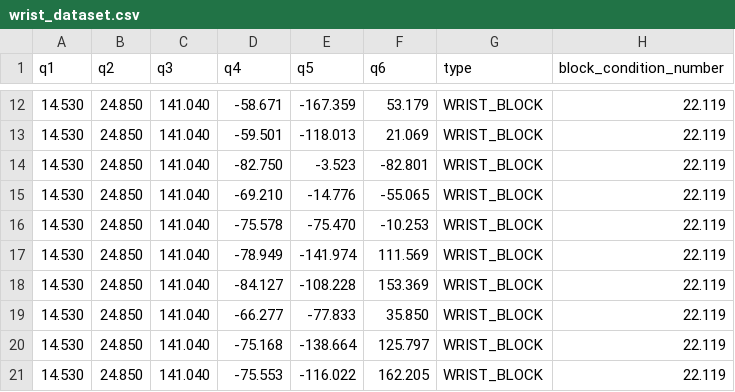
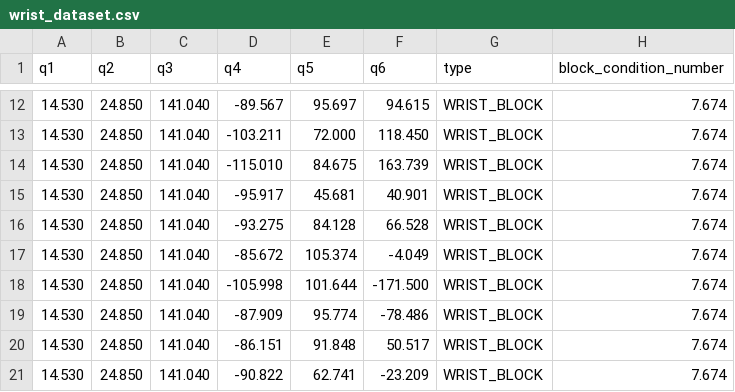
Before and after one commit to Flrxx/calibration_sim, a CSV file: datasets/ARM95/wire/generation/wrist_dataset.csv, drawn as a sheet; only a part is shown, gaps mark what is left out; the diff covers the shown part only.

```diff
--- a/datasets/ARM95/wire/generation/wrist_dataset.csv
+++ b/datasets/ARM95/wire/generation/wrist_dataset.csv
@@ -12,10 +12,10 @@ q1,q2,q3,q4,q5,q6,type,block_condition_number
-14.530,24.850,141.040,-58.671,-167.359,53.179,WRIST_BLOCK,22.119
-14.530,24.850,141.040,-59.501,-118.013,21.069,WRIST_BLOCK,22.119
-14.530,24.850,141.040,-82.750,-3.523,-82.801,WRIST_BLOCK,22.119
-14.530,24.850,141.040,-69.210,-14.776,-55.065,WRIST_BLOCK,22.119
-14.530,24.850,141.040,-75.578,-75.470,-10.253,WRIST_BLOCK,22.119
-14.530,24.850,141.040,-78.949,-141.974,111.569,WRIST_BLOCK,22.119
-14.530,24.850,141.040,-84.127,-108.228,153.369,WRIST_BLOCK,22.119
-14.530,24.850,141.040,-66.277,-77.833,35.850,WRIST_BLOCK,22.119
-14.530,24.850,141.040,-75.168,-138.664,125.797,WRIST_BLOCK,22.119
-14.530,24.850,141.040,-75.553,-116.022,162.205,WRIST_BLOCK,22.119
+14.530,24.850,141.040,-89.567,95.697,94.615,WRIST_BLOCK,7.674
+14.530,24.850,141.040,-103.211,72.000,118.450,WRIST_BLOCK,7.674
+14.530,24.850,141.040,-115.010,84.675,163.739,WRIST_BLOCK,7.674
+14.530,24.850,141.040,-95.917,45.681,40.901,WRIST_BLOCK,7.674
+14.530,24.850,141.040,-93.275,84.128,66.528,WRIST_BLOCK,7.674
+14.530,24.850,141.040,-85.672,105.374,-4.049,WRIST_BLOCK,7.674
+14.530,24.850,141.040,-105.998,101.644,-171.500,WRIST_BLOCK,7.674
+14.530,24.850,141.040,-87.909,95.774,-78.486,WRIST_BLOCK,7.674
+14.530,24.850,141.040,-86.151,91.848,50.517,WRIST_BLOCK,7.674
+14.530,24.850,141.040,-90.822,62.741,-23.209,WRIST_BLOCK,7.674
```
Also changed, not shown: 160 edited cells elsewhere in this file, datasets/ARM95/wire/log.csv, datasets/ARM95/wire/positive_contributions.csv, 11 other files.
